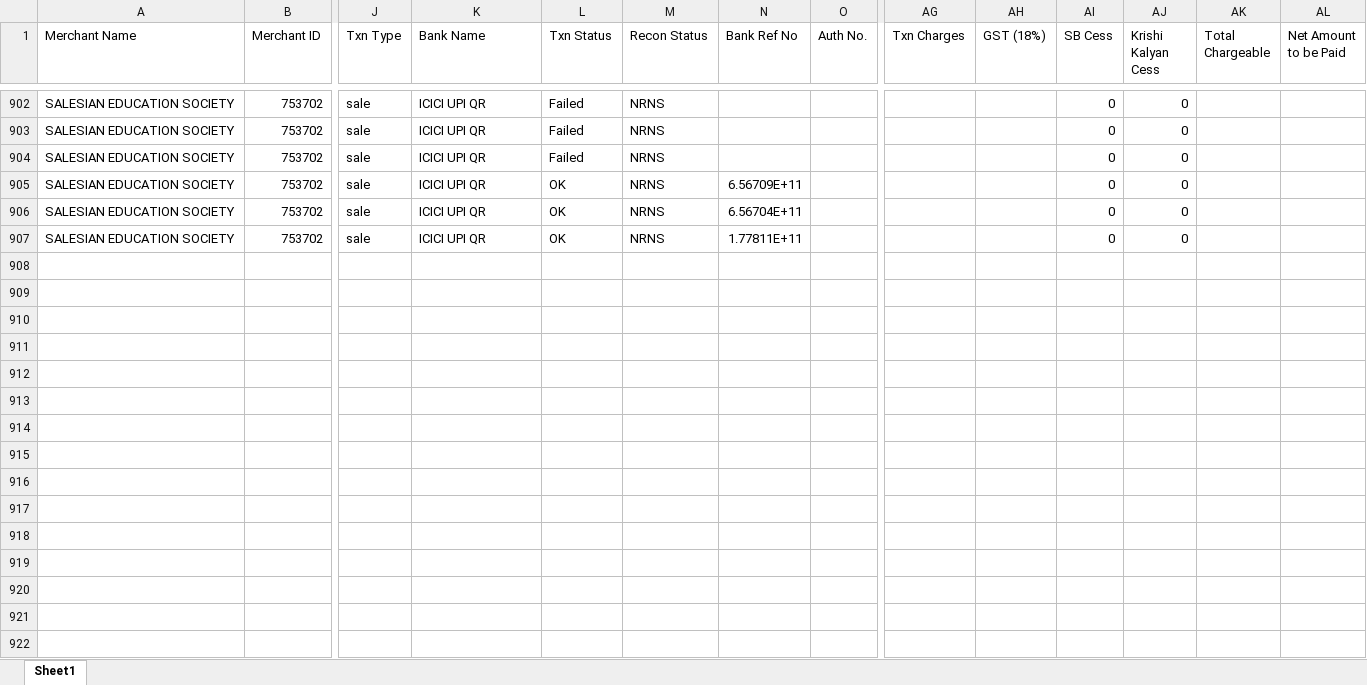
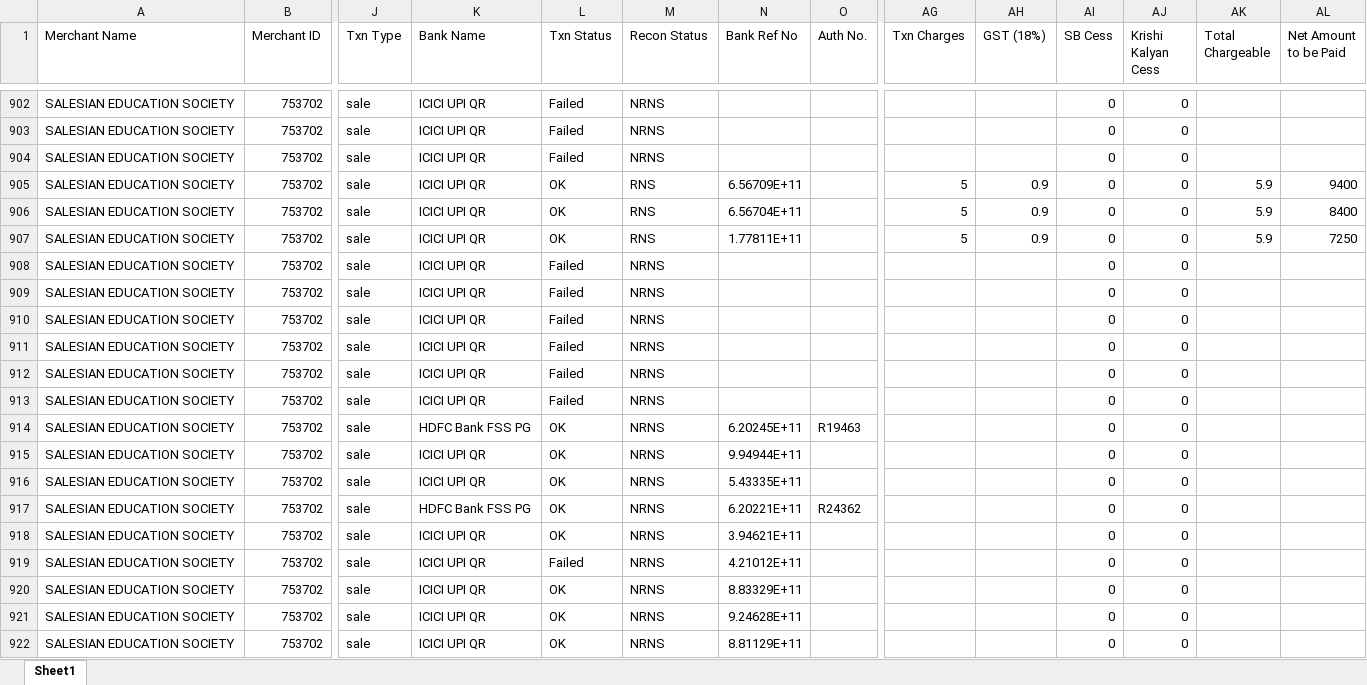
Before and after one commit to harikiran-dev-schooldb/kotak-salesian-school-dbms, an Excel workbook: source_data/atom_report.xlsx, sheet Sheet1, drawn as a sheet; only a part is shown, gaps mark what is left out; values as stored, in another font and other column widths than the file's, no borders; rows hold the shown columns only; the diff names each change by its address in the sheet, - before the commit and + after, or states it on an @@ line.

Commit message:
dataUpto210726

```diff
--- a/source_data/atom_report.xlsx (sheet Sheet1)
+++ b/source_data/atom_report.xlsx (sheet Sheet1)
-M905:M907 (Recon Status): NRNS
+M905:M907 (Recon Status): RNS
-AG905:AG907 (Txn Charges): (empty)
+AG905:AG907 (Txn Charges): 5
-AH905:AH907 (GST (18%)): (empty)
+AH905:AH907 (GST (18%)): 0.9
-AK905:AK907 (Total Chargeable): (empty)
+AK905:AK907 (Total Chargeable): 5.9
-AL905 (Net Amount to be Paid): (empty)
+AL905 (Net Amount to be Paid): 9400
-AL906 (Net Amount to be Paid): (empty)
+AL906 (Net Amount to be Paid): 8400
-AL907 (Net Amount to be Paid): (empty)
+AL907 (Net Amount to be Paid): 7250
+row 908: SALESIAN EDUCATION SOCIETY | 753702 | sale | ICICI UPI QR | Failed | NRNS |  |  |  |  | 0 | 0
+row 909: SALESIAN EDUCATION SOCIETY | 753702 | sale | ICICI UPI QR | Failed | NRNS |  |  |  |  | 0 | 0
+row 910: SALESIAN EDUCATION SOCIETY | 753702 | sale | ICICI UPI QR | Failed | NRNS |  |  |  |  | 0 | 0
+row 911: SALESIAN EDUCATION SOCIETY | 753702 | sale | ICICI UPI QR | Failed | NRNS |  |  |  |  | 0 | 0
+row 912: SALESIAN EDUCATION SOCIETY | 753702 | sale | ICICI UPI QR | Failed | NRNS |  |  |  |  | 0 | 0
+row 913: SALESIAN EDUCATION SOCIETY | 753702 | sale | ICICI UPI QR | Failed | NRNS |  |  |  |  | 0 | 0
+row 914: SALESIAN EDUCATION SOCIETY | 753702 | sale | HDFC Bank FSS PG | OK | NRNS | 6.20245E+11 | R19463 |  |  | 0 | 0
+row 915: SALESIAN EDUCATION SOCIETY | 753702 | sale | ICICI UPI QR | OK | NRNS | 9.94944E+11 |  |  |  | 0 | 0
+row 916: SALESIAN EDUCATION SOCIETY | 753702 | sale | ICICI UPI QR | OK | NRNS | 5.43335E+11 |  |  |  | 0 | 0
+row 917: SALESIAN EDUCATION SOCIETY | 753702 | sale | HDFC Bank FSS PG | OK | NRNS | 6.20221E+11 | R24362 |  |  | 0 | 0
+row 918: SALESIAN EDUCATION SOCIETY | 753702 | sale | ICICI UPI QR | OK | NRNS | 3.94621E+11 |  |  |  | 0 | 0
+row 919: SALESIAN EDUCATION SOCIETY | 753702 | sale | ICICI UPI QR | Failed | NRNS | 4.21012E+11 |  |  |  | 0 | 0
+row 920: SALESIAN EDUCATION SOCIETY | 753702 | sale | ICICI UPI QR | OK | NRNS | 8.83329E+11 |  |  |  | 0 | 0
+row 921: SALESIAN EDUCATION SOCIETY | 753702 | sale | ICICI UPI QR | OK | NRNS | 9.24628E+11 |  |  |  | 0 | 0
+row 922: SALESIAN EDUCATION SOCIETY | 753702 | sale | ICICI UPI QR | OK | NRNS | 8.81129E+11 |  |  |  | 0 | 0
```
Also changed, not shown: output_data/atom_report_cleaned.xlsx, 10 other files.
